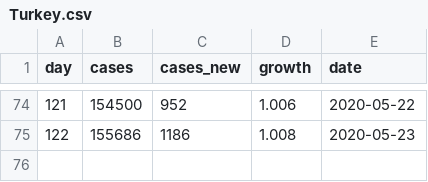
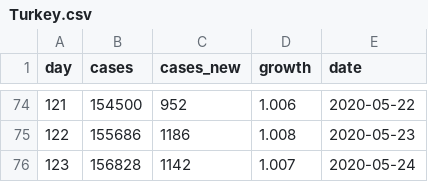
Before and after one commit to mtaylan/Covid19, a CSV file: Turkey.csv, drawn as a sheet; only a part is shown, gaps mark what is left out; the diff names each change by its address in the sheet, - before the commit and + after, or states it on an @@ line.

Commit message:
Update Turkey.csv

```diff
--- a/Turkey.csv
+++ b/Turkey.csv
+row 76: 123 | 156828 | 1142 | 1.007 | 2020-05-24
```
